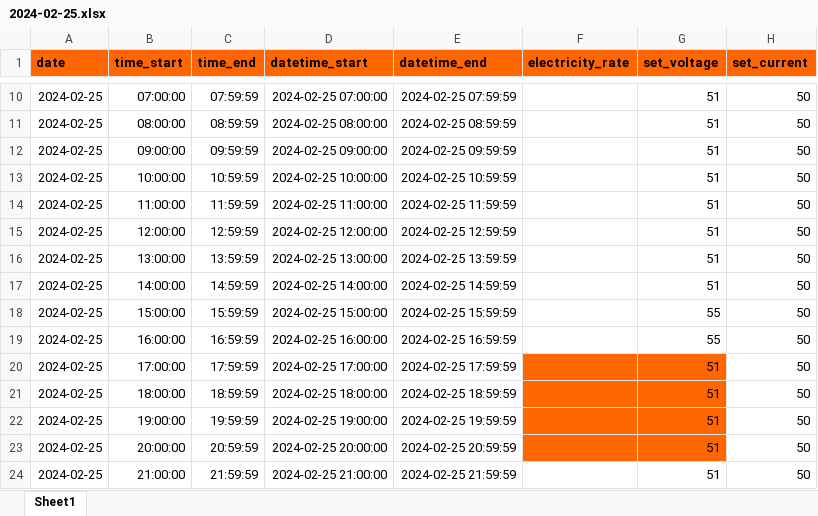
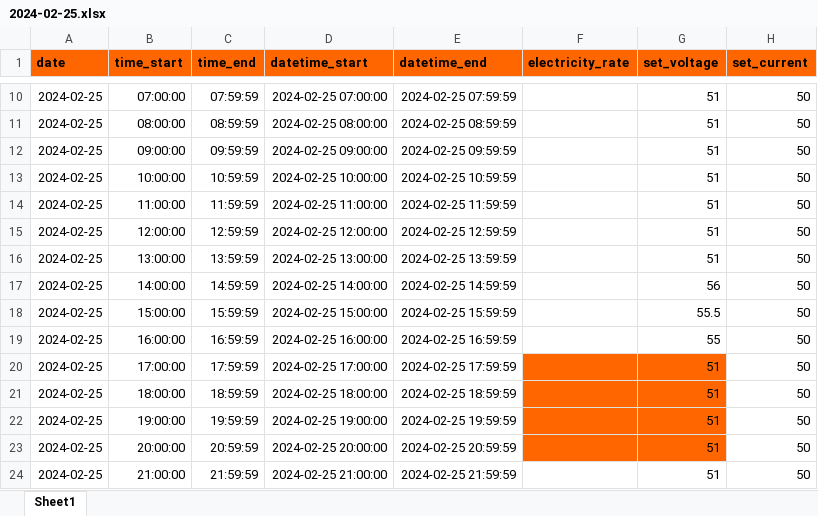
Before and after one commit to luckylinux/solar-controller, an Excel workbook: strategy/2024-02-25.xlsx, sheet Sheet1, drawn as a sheet; only a part is shown, gaps mark what is left out; values as stored, in another font and other column widths than the file's, no borders; the diff names each change by its address in the sheet, - before the commit and + after, or states it on an @@ line.

```diff
--- a/strategy/2024-02-25.xlsx (sheet Sheet1)
+++ b/strategy/2024-02-25.xlsx (sheet Sheet1)
-G17 (set_voltage): 51
+G17 (set_voltage): 56
-G18 (set_voltage): 55
+G18 (set_voltage): 55.5
```
Also changed, not shown: 2 other files.
